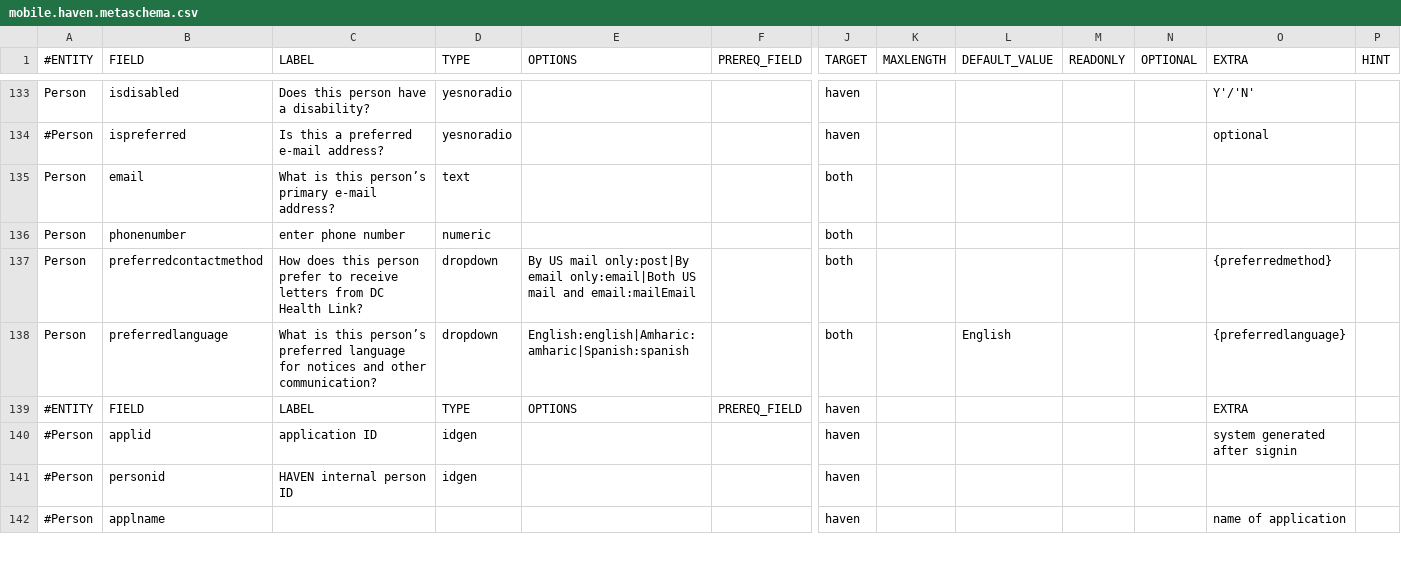
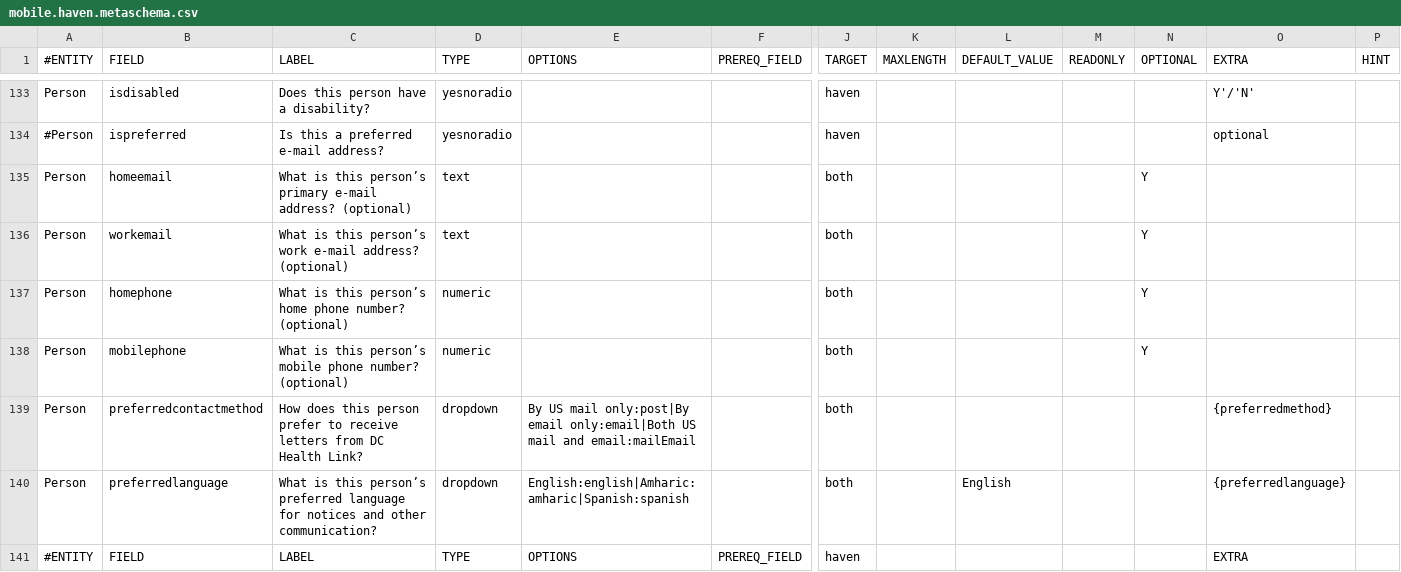
Before and after one commit to dchealthlink/HBX-mobile-app-APIs, a CSV file: schema/mobile.haven.metaschema.csv, drawn as a sheet; only a part is shown, gaps mark what is left out; the shorter side is filled out with more unchanged rows; addresses are those after the commit; rows hold the shown columns only; the diff names each change by its address in the sheet, - before the commit and + after, or states it on an @@ line.

Commit message:
added phone and email

```diff
--- a/schema/mobile.haven.metaschema.csv
+++ b/schema/mobile.haven.metaschema.csv
-B135 (FIELD): email
+B135 (FIELD): homeemail
-C135 (LABEL): …e-mail address?
+C135 (LABEL): …e-mail address? (optional)
-N135 (OPTIONAL): (empty)
+N135 (OPTIONAL): Y
+row 136: Person | workemail | What is this person’s work e-mail address? (optional) | text |  |  | both |  |  |  | Y
+row 137: Person | homephone | What is this person’s home phone number? (optional) | numeric |  |  | both |  |  |  | Y
-B138 (FIELD): phonenumber
+B138 (FIELD): mobilephone
-C138 (LABEL): enter phone number
+C138 (LABEL): What is this person’s mobile phone number? (optional)
-N138 (OPTIONAL): (empty)
+N138 (OPTIONAL): Y
```
Also changed, not shown: 2 other files.
